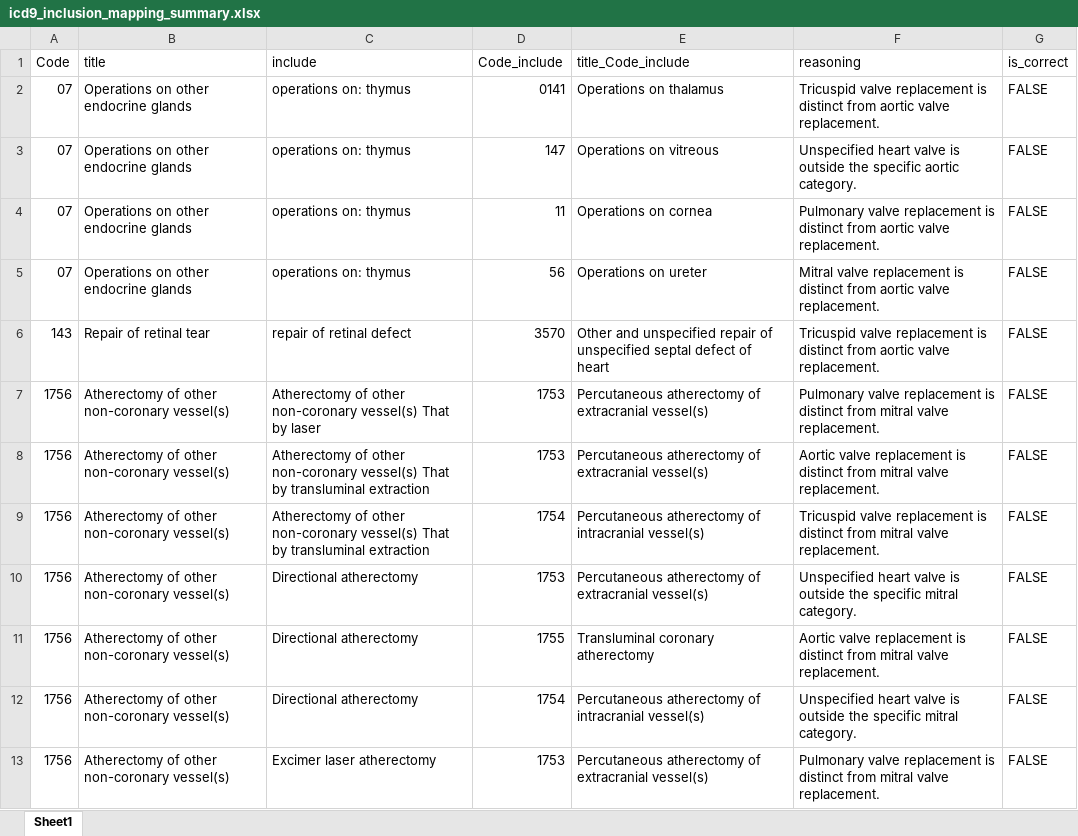
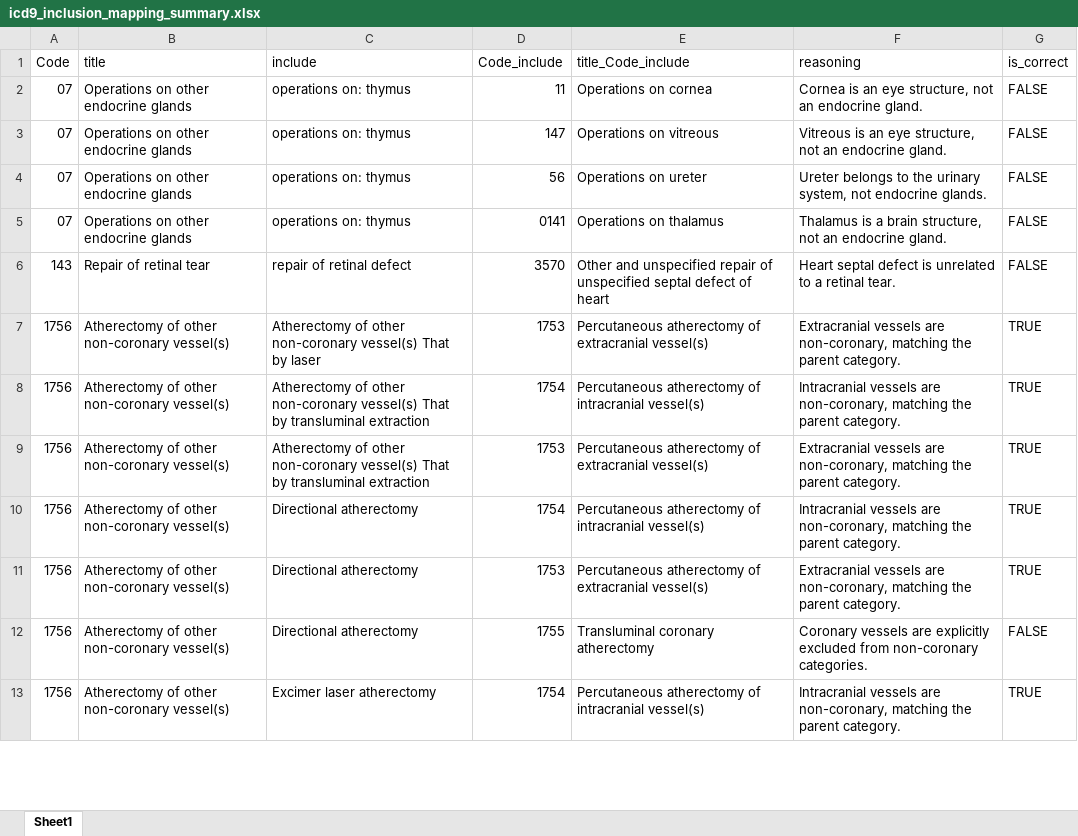
Before and after one commit to tamsopanat/icd9_deduplication, an Excel workbook: result/icd9_inclusion_mapping_summary.xlsx, sheet Sheet1, drawn as a sheet; only a part is shown; values as stored, in another font and other column widths than the file's, no cell formats; the diff covers the shown part only; the diff names each change by its address in the sheet, - before the commit and + after, or states it on an @@ line.

Commit message:
Full result AI check

```diff
--- a/result/icd9_inclusion_mapping_summary.xlsx (sheet Sheet1)
+++ b/result/icd9_inclusion_mapping_summary.xlsx (sheet Sheet1)
-D2 (Code_include): 0141
+D2 (Code_include): 11
-E2 (title_Code_include): Operations on thalamus
+E2 (title_Code_include): Operations on cornea
-F2 (reasoning): Tricuspid valve replacement is distinct from aortic valve replacement.
+F2 (reasoning): Cornea is an eye structure, not an endocrine gland.
-F3 (reasoning): Unspecified heart valve is outside the specific aortic category.
+F3 (reasoning): Vitreous is an eye structure, not an endocrine gland.
-D4 (Code_include): 11
+D4 (Code_include): 56
-E4 (title_Code_include): Operations on cornea
+E4 (title_Code_include): Operations on ureter
-F4 (reasoning): Pulmonary valve replacement is distinct from aortic valve replacement.
+F4 (reasoning): Ureter belongs to the urinary system, not endocrine glands.
-D5 (Code_include): 56
+D5 (Code_include): 0141
-E5 (title_Code_include): Operations on ureter
+E5 (title_Code_include): Operations on thalamus
-F5 (reasoning): Mitral valve replacement is distinct from aortic valve replacement.
+F5 (reasoning): Thalamus is a brain structure, not an endocrine gland.
-F6 (reasoning): Tricuspid valve replacement is distinct from aortic valve replacement.
+F6 (reasoning): Heart septal defect is unrelated to a retinal tear.
-F7 (reasoning): Pulmonary valve replacement is distinct from mitral valve replacement.
+F7 (reasoning): Extracranial vessels are non-coronary, matching the parent category.
-G7:G11 (is_correct): FALSE
+G7:G11 (is_correct): TRUE
-D8 (Code_include): 1753
+D8 (Code_include): 1754
-E8 (title_Code_include): …atherectomy of extracranial vessel(s)
+E8 (title_Code_include): …atherectomy of intracranial vessel(s)
-F8 (reasoning): Aortic valve replacement is distinct from mitral valve replacement.
+F8 (reasoning): Intracranial vessels are non-coronary, matching the parent category.
-D9 (Code_include): 1754
+D9 (Code_include): 1753
-E9 (title_Code_include): …atherectomy of intracranial vessel(s)
+E9 (title_Code_include): …atherectomy of extracranial vessel(s)
-F9 (reasoning): Tricuspid valve replacement is distinct from mitral valve replacement.
+F9 (reasoning): Extracranial vessels are non-coronary, matching the parent category.
-D10 (Code_include): 1753
+D10 (Code_include): 1754
-E10 (title_Code_include): …atherectomy of extracranial vessel(s)
+E10 (title_Code_include): …atherectomy of intracranial vessel(s)
-F10 (reasoning): Unspecified heart valve is outside the specific mitral category.
+F10 (reasoning): Intracranial vessels are non-coronary, matching the parent category.
-D11 (Code_include): 1755
+D11 (Code_include): 1753
-E11 (title_Code_include): Transluminal coronary atherectomy
+E11 (title_Code_include): Percutaneous atherectomy of extracranial vessel(s)
-F11 (reasoning): Aortic valve replacement is distinct from mitral valve replacement.
+F11 (reasoning): Extracranial vessels are non-coronary, matching the parent category.
-D12 (Code_include): 1754
+D12 (Code_include): 1755
-E12 (title_Code_include): Percutaneous atherectomy of intracranial vessel(s)
+E12 (title_Code_include): Transluminal coronary atherectomy
-F12 (reasoning): Unspecified heart valve is outside the specific mitral category.
+F12 (reasoning): Coronary vessels are explicitly excluded from non-coronary categories.
-D13 (Code_include): 1753
+D13 (Code_include): 1754
-E13 (title_Code_include): …atherectomy of extracranial vessel(s)
+E13 (title_Code_include): …atherectomy of intracranial vessel(s)
-F13 (reasoning): Pulmonary valve replacement is distinct from mitral valve replacement.
+F13 (reasoning): Intracranial vessels are non-coronary, matching the parent category.
-G13 (is_correct): FALSE
+G13 (is_correct): TRUE
```
Also changed, not shown: 346 edited cells elsewhere in this sheet, cell formats, 32 other files.
